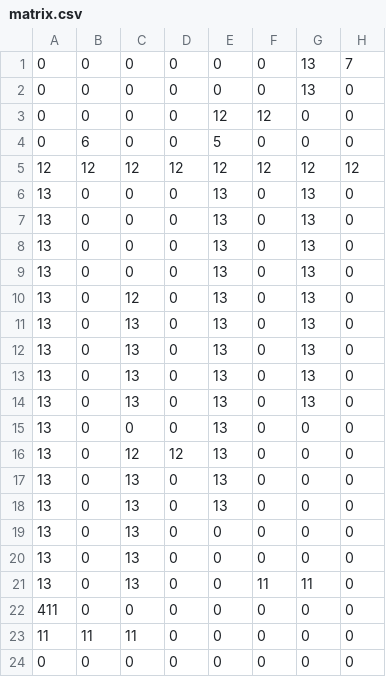
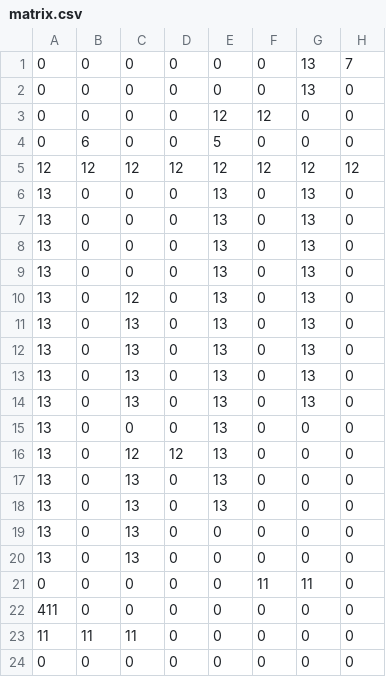
Before and after one commit to AlejandroIbarraC/DonCEyKongJr, a CSV file: client/src/logic/data/matrix.csv, drawn as a sheet; only a part is shown; the diff names each change by its address in the sheet, - before the commit and + after, or states it on an @@ line.

```diff
--- a/client/src/logic/data/matrix.csv
+++ b/client/src/logic/data/matrix.csv
-A21: 13
+A21: 0
-C21: 13
+C21: 0
```
Also changed, not shown: 16 other files.
